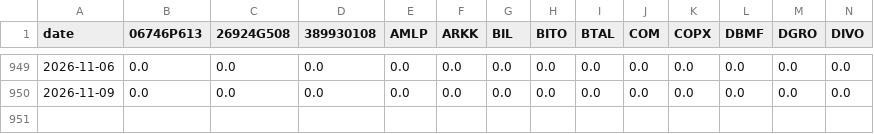
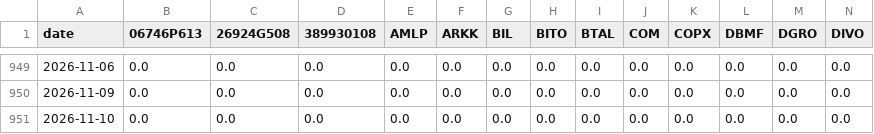
Before and after one commit to metamarsh/asymmetric-edge-dashboard, a CSV file: holdings_daily_values.csv, drawn as a sheet; only a part is shown, gaps mark what is left out; rows hold the shown columns only; the diff names each change by its address in the sheet, - before the commit and + after, or states it on an @@ line.

Commit message:
Data refresh through 2026-11-10 close (daily job)

```diff
--- a/holdings_daily_values.csv
+++ b/holdings_daily_values.csv
+row 951: 2026-11-10 | 0.0 | 0.0 | 0.0 | 0.0 | 0.0 | 0.0 | 0.0 | 0.0 | 0.0 | 0.0 | 0.0 | 0.0 | 0.0
```
Also changed, not shown: asymmetric_edge_series.csv, price_snapshot.csv, 2 other files.
